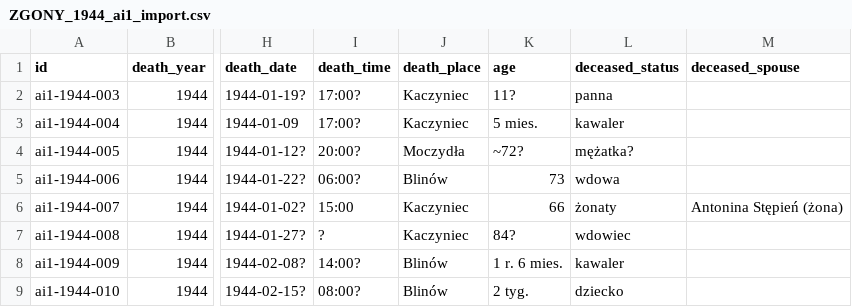
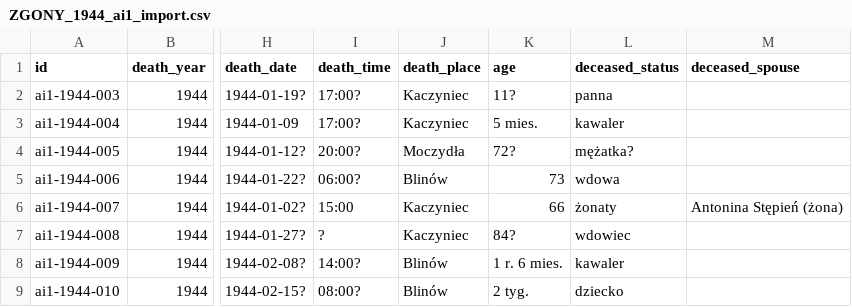
Before and after one commit to toxiconus/genealog-indexer-v7.1, a CSV file: public/konsolidacja/haiku/ZGONY_1944_ai1_import.csv, drawn as a sheet; only a part is shown, gaps mark what is left out; the diff names each change by its address in the sheet, - before the commit and + after, or states it on an @@ line.

```diff
--- a/public/konsolidacja/haiku/ZGONY_1944_ai1_import.csv
+++ b/public/konsolidacja/haiku/ZGONY_1944_ai1_import.csv
-K4 (age): ~72?
+K4 (age): 72?
```
Also changed, not shown: 1 other file.
